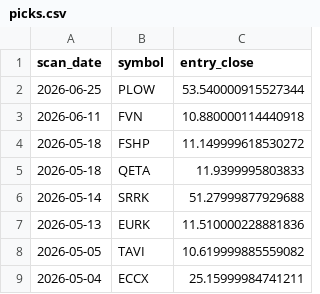
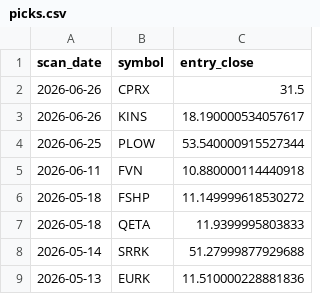
Before and after one commit to StockGem26/my-screener-site, a CSV file: docs/history/picks.csv, drawn as a sheet; only a part is shown; the shorter side is filled out with more unchanged rows; the diff names each change by its address in the sheet, - before the commit and + after, or states it on an @@ line.

```diff
--- a/docs/history/picks.csv
+++ b/docs/history/picks.csv
+row 2: 2026-06-26 | CPRX | 31.5
+row 3: 2026-06-26 | KINS | 18.190000534057617
```
Also changed, not shown: docs/stage2_candidates.csv, 2 other files.
